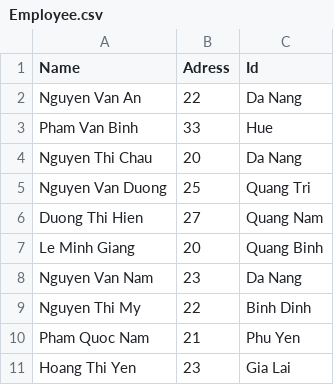
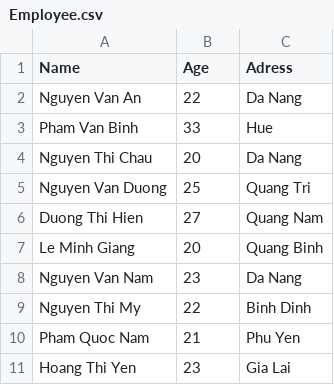
Before and after one commit to quocdon/A0720I1-PhamQuocDon, a CSV file: Module2/_99_CaseStudy/FuramaResort/src/data/Employee.csv, drawn as a sheet.

Commit message:
Case study - all tasks - finished

```diff
--- a/Module2/_99_CaseStudy/FuramaResort/src/data/Employee.csv
+++ b/Module2/_99_CaseStudy/FuramaResort/src/data/Employee.csv
@@ -1,2 +1,2 @@
-Name,Adress,Id
+Name,Age,Adress
 Nguyen Van An,22,Da Nang
```
